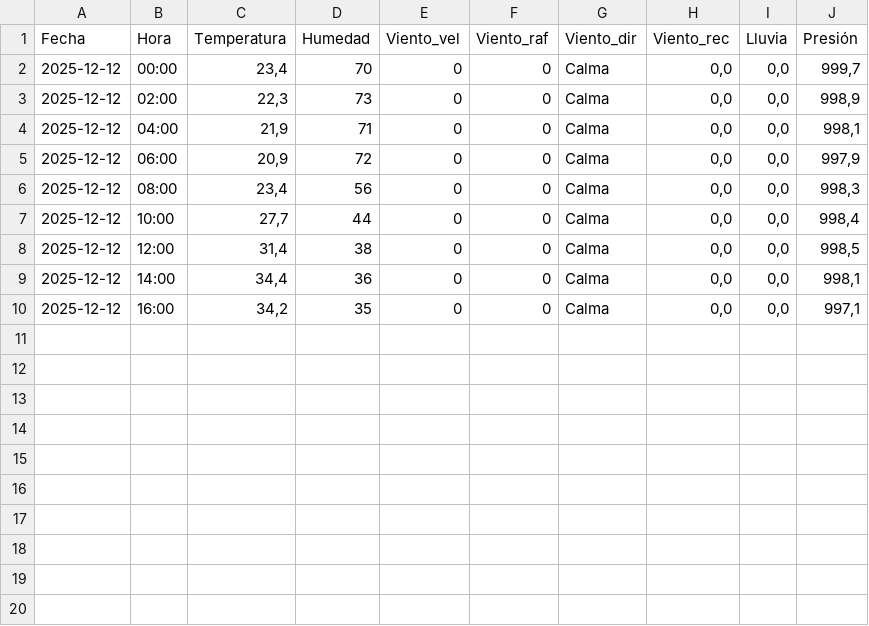
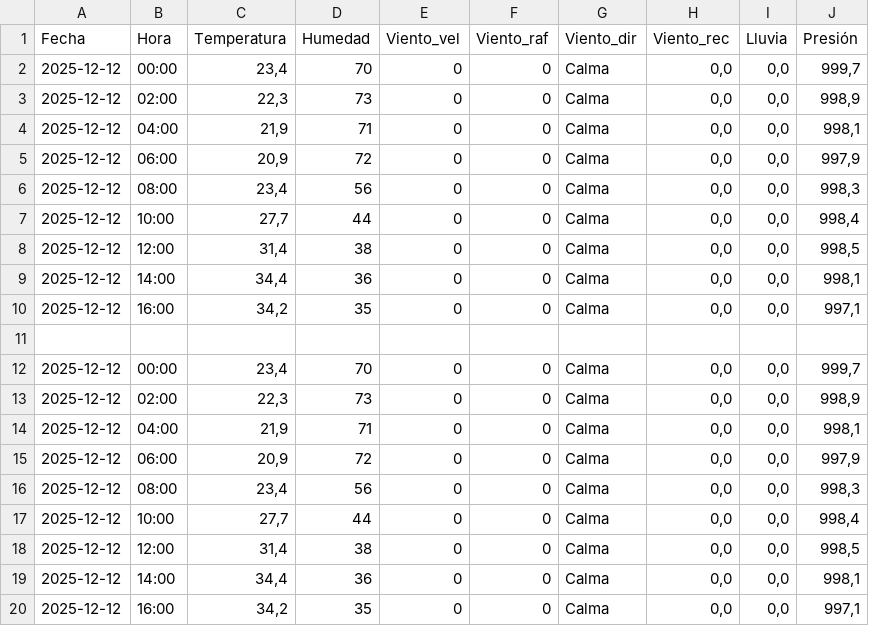
Before and after one commit to val281296-netizen/Clima, a CSV file: climasurgba.csv, drawn as a sheet.

```diff
--- a/climasurgba.csv
+++ b/climasurgba.csv
@@ -10 +10,11 @@ Fecha,Hora,Temperatura,Humedad,Viento_vel,Viento_raf,Viento_dir,Viento_rec,Lluvi
 2025-12-12,16:00,"34,2",35,0,0,Calma,"0,0","0,0","997,1"
+
+2025-12-12,00:00,"23,4",70,0,0,Calma,"0,0","0,0","999,7"
+2025-12-12,02:00,"22,3",73,0,0,Calma,"0,0","0,0","998,9"
+2025-12-12,04:00,"21,9",71,0,0,Calma,"0,0","0,0","998,1"
+2025-12-12,06:00,"20,9",72,0,0,Calma,"0,0","0,0","997,9"
+2025-12-12,08:00,"23,4",56,0,0,Calma,"0,0","0,0","998,3"
+2025-12-12,10:00,"27,7",44,0,0,Calma,"0,0","0,0","998,4"
+2025-12-12,12:00,"31,4",38,0,0,Calma,"0,0","0,0","998,5"
+2025-12-12,14:00,"34,4",36,0,0,Calma,"0,0","0,0","998,1"
+2025-12-12,16:00,"34,2",35,0,0,Calma,"0,0","0,0","997,1"
```
